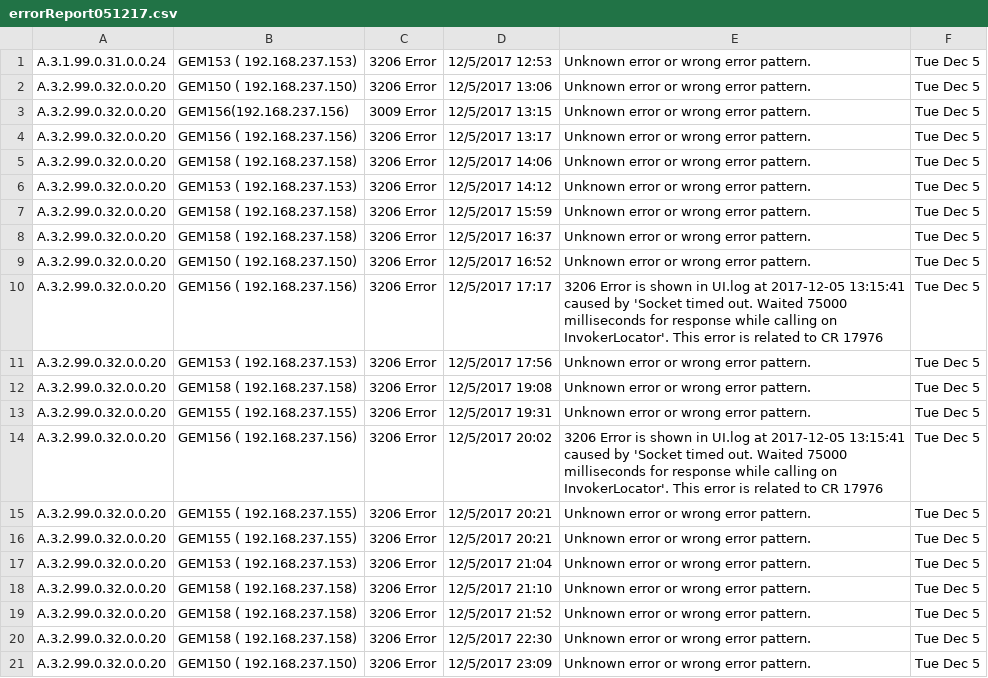
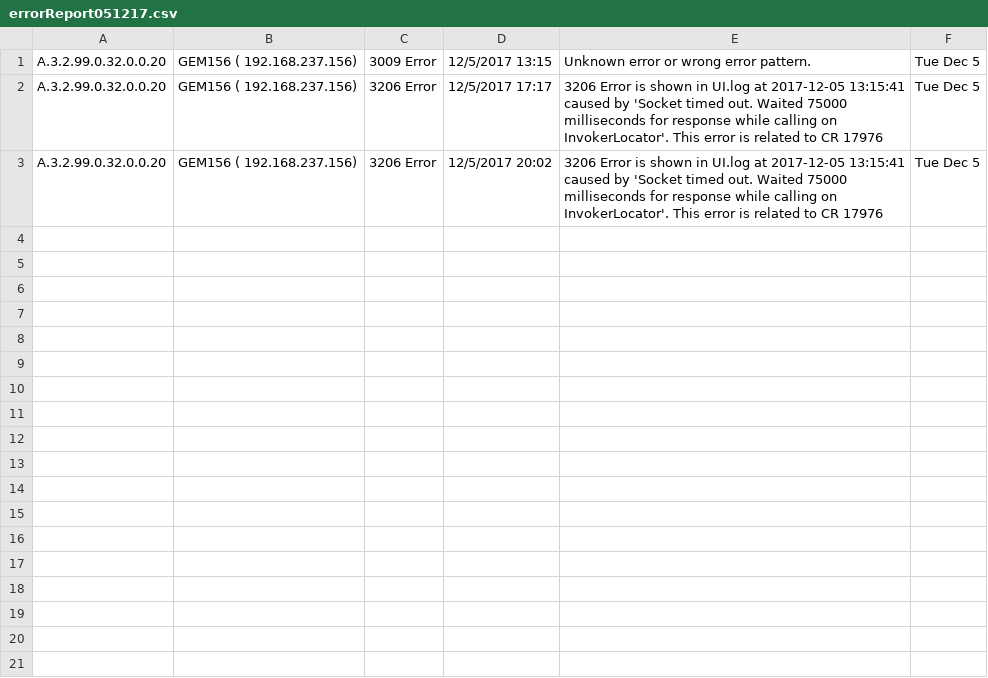
Before and after one commit to shindemanoj/Dashboard, a CSV file: GEM4K/errorReport051217.csv, drawn as a sheet.

```diff
--- a/GEM4K/errorReport051217.csv
+++ b/GEM4K/errorReport051217.csv
@@ -1,21 +1,3 @@
-A.3.1.99.0.31.0.0.24,GEM153 ( 192.168.237.153),3206 Error,12/5/2017 12:53,Unknown error or wrong error pattern.,Tue Dec  5
-A.3.2.99.0.32.0.0.20,GEM150 ( 192.168.237.150),3206 Error,12/5/2017 13:06,Unknown error or wrong error pattern.,Tue Dec  5
-A.3.2.99.0.32.0.0.20,GEM156(192.168.237.156),3009 Error,12/5/2017 13:15,Unknown error or wrong error pattern.,Tue Dec  5
-A.3.2.99.0.32.0.0.20,GEM156 ( 192.168.237.156),3206 Error,12/5/2017 13:17,Unknown error or wrong error pattern.,Tue Dec  5
-A.3.2.99.0.32.0.0.20,GEM158 ( 192.168.237.158),3206 Error,12/5/2017 14:06,Unknown error or wrong error pattern.,Tue Dec  5
-A.3.2.99.0.32.0.0.20,GEM153 ( 192.168.237.153),3206 Error,12/5/2017 14:12,Unknown error or wrong error pattern.,Tue Dec  5
-A.3.2.99.0.32.0.0.20,GEM158 ( 192.168.237.158),3206 Error,12/5/2017 15:59,Unknown error or wrong error pattern.,Tue Dec  5
-A.3.2.99.0.32.0.0.20,GEM158 ( 192.168.237.158),3206 Error,12/5/2017 16:37,Unknown error or wrong error pattern.,Tue Dec  5
-A.3.2.99.0.32.0.0.20,GEM150 ( 192.168.237.150),3206 Error,12/5/2017 16:52,Unknown error or wrong error pattern.,Tue Dec  5
+A.3.2.99.0.32.0.0.20,GEM156 ( 192.168.237.156),3009 Error,12/5/2017 13:15,Unknown error or wrong error pattern.,Tue Dec  5
 A.3.2.99.0.32.0.0.20,GEM156 ( 192.168.237.156),3206 Error,12/5/2017 17:17,3206 Error is shown in UI.log at 2017-12-05 13:15:41 caused by 'Socket timed out.  Waited 75000 milliseconds for response while calling on InvokerLocator'. This error is related to CR 17976,Tue Dec  5
-A.3.2.99.0.32.0.0.20,GEM153 ( 192.168.237.153),3206 Error,12/5/2017 17:56,Unknown error or wrong error pattern.,Tue Dec  5
-A.3.2.99.0.32.0.0.20,GEM158 ( 192.168.237.158),3206 Error,12/5/2017 19:08,Unknown error or wrong error pattern.,Tue Dec  5
-A.3.2.99.0.32.0.0.20,GEM155 ( 192.168.237.155),3206 Error,12/5/2017 19:31,Unknown error or wrong error pattern.,Tue Dec  5
 A.3.2.99.0.32.0.0.20,GEM156 ( 192.168.237.156),3206 Error,12/5/2017 20:02,3206 Error is shown in UI.log at 2017-12-05 13:15:41 caused by 'Socket timed out.  Waited 75000 milliseconds for response while calling on InvokerLocator'. This error is related to CR 17976,Tue Dec  5
-A.3.2.99.0.32.0.0.20,GEM155 ( 192.168.237.155),3206 Error,12/5/2017 20:21,Unknown error or wrong error pattern.,Tue Dec  5
-A.3.2.99.0.32.0.0.20,GEM155 ( 192.168.237.155),3206 Error,12/5/2017 20:21,Unknown error or wrong error pattern.,Tue Dec  5
-A.3.2.99.0.32.0.0.20,GEM153 ( 192.168.237.153),3206 Error,12/5/2017 21:04,Unknown error or wrong error pattern.,Tue Dec  5
-A.3.2.99.0.32.0.0.20,GEM158 ( 192.168.237.158),3206 Error,12/5/2017 21:10,Unknown error or wrong error pattern.,Tue Dec  5
-A.3.2.99.0.32.0.0.20,GEM158 ( 192.168.237.158),3206 Error,12/5/2017 21:52,Unknown error or wrong error pattern.,Tue Dec  5
-A.3.2.99.0.32.0.0.20,GEM158 ( 192.168.237.158),3206 Error,12/5/2017 22:30,Unknown error or wrong error pattern.,Tue Dec  5
-A.3.2.99.0.32.0.0.20,GEM150 ( 192.168.237.150),3206 Error,12/5/2017 23:09,Unknown error or wrong error pattern.,Tue Dec  5
```
Also changed, not shown: GEM4K/errorReport101217.csv, 16 other files.
